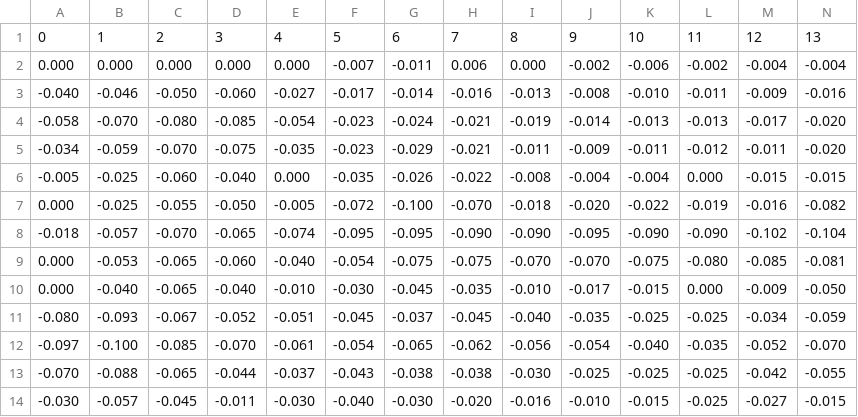
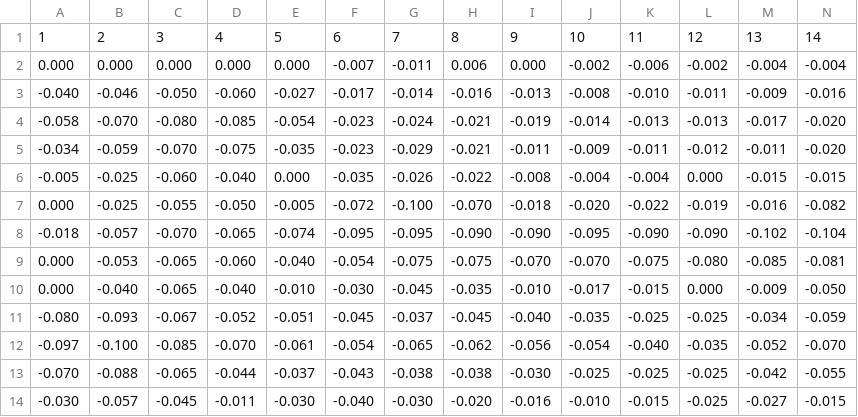
Before and after one commit to rwny/blender_study, a CSV file: plaza_2.csv, drawn as a sheet; only a part is shown; removed rows and columns are numbered as before the commit, all else as after; rows hold the shown columns only; the diff names each change by its address in the sheet, - before the commit and + after, or states it on an @@ line.

Commit message:
Update plaza_2.csv

```diff
--- a/plaza_2.csv
+++ b/plaza_2.csv
-row 1: 0 | 1 | 2 | 3 | 4 | 5 | 6 | 7 | 8 | 9 | 10 | 11 | 12 | 13
+row 1: 1 | 2 | 3 | 4 | 5 | 6 | 7 | 8 | 9 | 10 | 11 | 12 | 13 | 14
```
